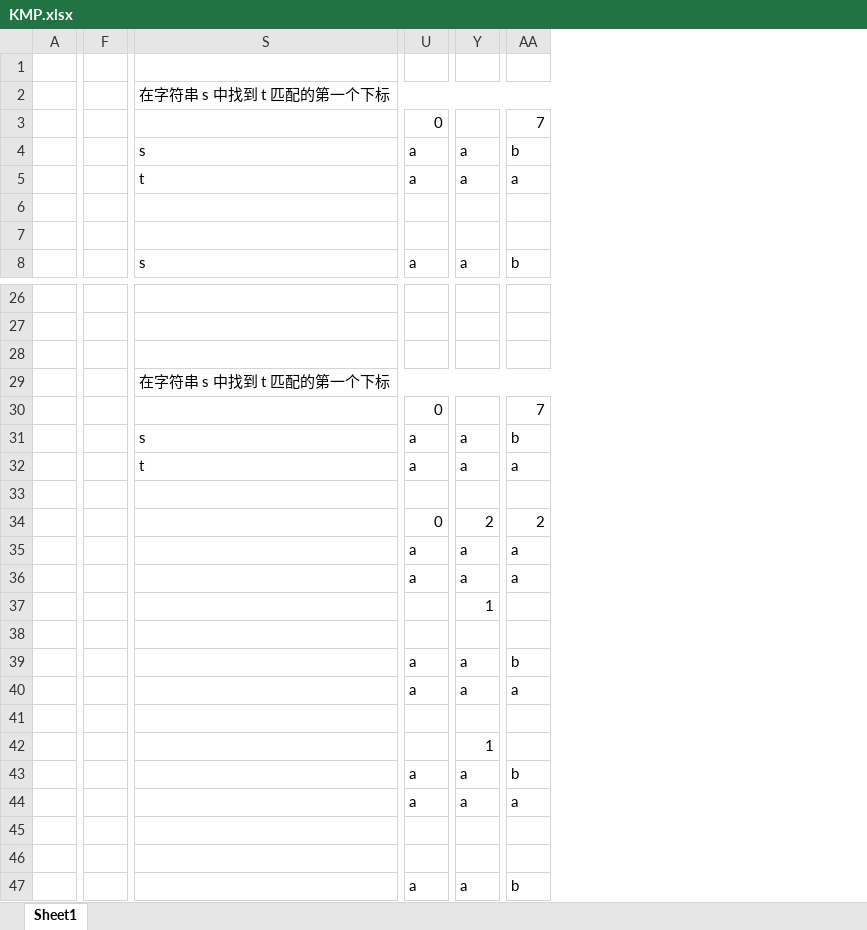
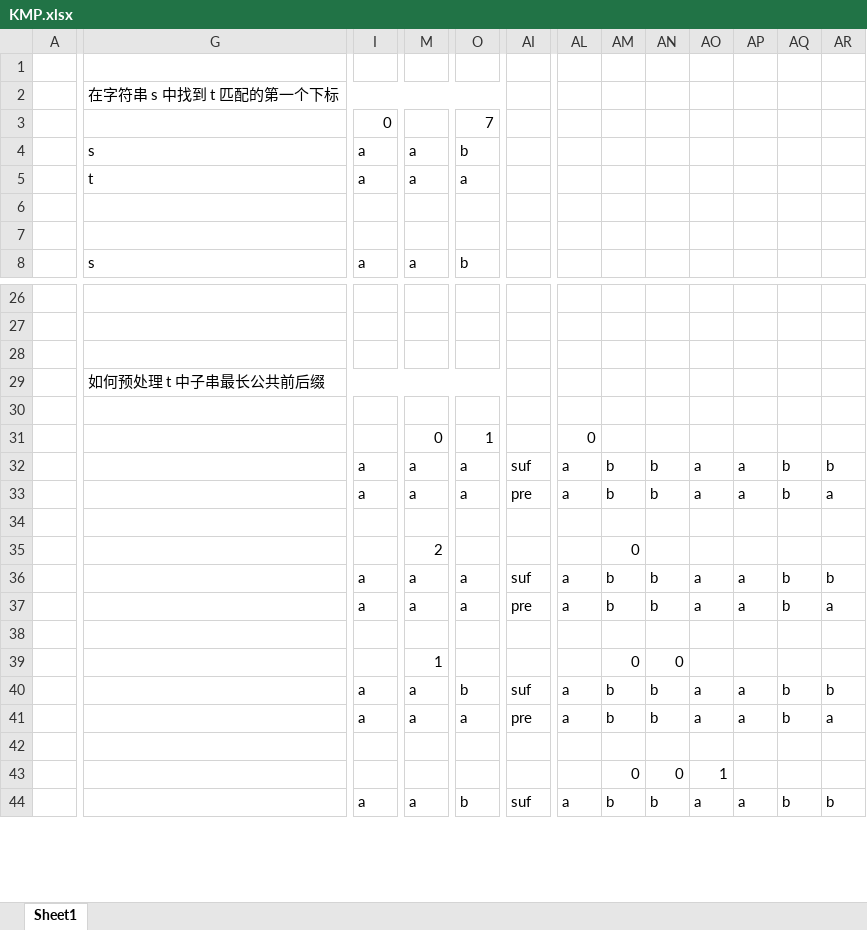
Before and after one commit to FirstBloodForJava/scala-algorithm, an Excel workbook: file/KMP.xlsx, sheet Sheet1, drawn as a sheet; only a part is shown, gaps mark what is left out; values as stored, in another font and other column widths than the file's, no cell formats; removed rows and columns are numbered as before the commit, all else as after; rows hold the shown columns only; the diff covers the shown part only; the diff names each change by its address in the sheet, - before the commit and + after, or states it on an @@ line.

```diff
--- a/file/KMP.xlsx (sheet Sheet1)
+++ b/file/KMP.xlsx (sheet Sheet1)
-column F, empty
+column AI, rows 32-33: suf | pre; rows 40-44: suf | pre |  |  | suf
+column AL, rows 31-33: 0 | a | a; rows 40-44: a | a |  |  | a
+column AM, rows 32-33: b | b; rows 40-44: b | b |  | 0 | b
+column AN, rows 32-33: b | b; rows 40-44: b | b |  | 0 | b
+column AO, rows 32-33: a | a; rows 40-44: a | a |  | 1 | a
+column AP, rows 32-33: a | a; rows 40-44: a | a |  |  | a
+column AQ, rows 32-33: b | b; rows 40-44: b | b |  |  | b
+column AR, rows 32-33: b | a; rows 40-44: b | a |  |  | b
-G29: 在字符串 s 中找到 t 匹配的第一个下标
+G29: 如何预处理 t 中子串最长公共前后缀
-row 30:  |  |  | 0 |  | 7
-row 31:  |  | s | a | a | b
-row 32:  |  | t | a | a | a
-I31: 0
+I31: (empty)
-M31: 2
+M31: 0
-O31: 2
+O31: 1
-row 37:  |  |  |  | 1
+row 35:  |  |  | 2 |  |  |  | 0
+row 36:  |  | a | a | a | suf | a | b | b | a | a | b | b
@@ row 44 moved to row 37: pre @@
+row 38: (empty)
+row 39:  |  |  | 1 |  |  |  | 0 | 0
-M43: 1
+M43: (empty)
@@ row 43 moved to row 56: suf @@
-row 45: (empty)
-row 46: (empty)
```
Also changed, not shown: 3 added rows, 17 added columns and 11 removed columns elsewhere in this sheet, cell formats, 1 other file.
